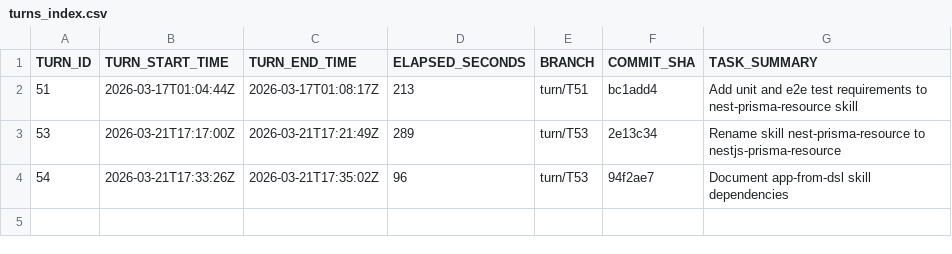
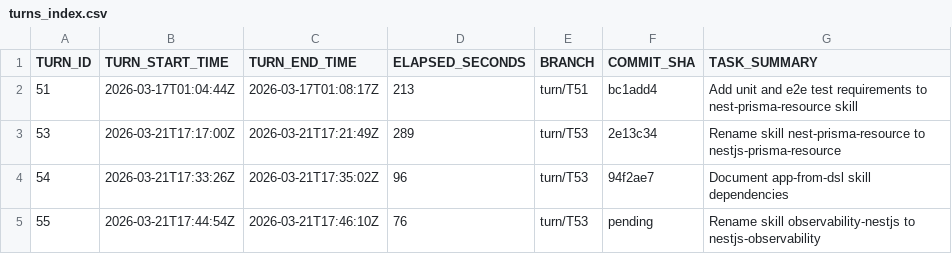
Before and after one commit to bobwares/coding-agents-config, a CSV file: ai/agentic-pipeline/turns/turns_index.csv, drawn as a sheet; the diff names each change by its address in the sheet, - before the commit and + after, or states it on an @@ line.

```diff
--- a/ai/agentic-pipeline/turns/turns_index.csv
+++ b/ai/agentic-pipeline/turns/turns_index.csv
+row 5: 55 | 2026-03-21T17:44:54Z | 2026-03-21T17:46:10Z | 76 | turn/T53 | pending | Rename skill observability-nestjs to nestjs-observability
```
Also changed, not shown: 20 other files.
